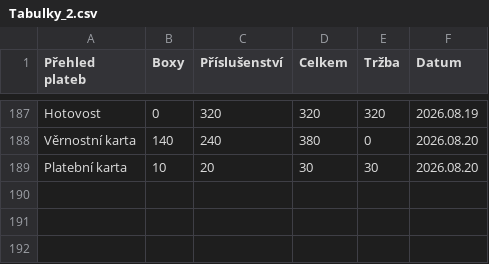
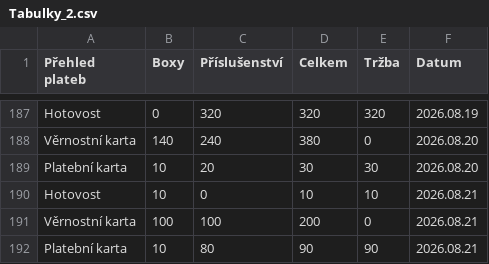
Before and after one commit to jfischer123/Grafana_1, a CSV file: Tabulky_2.csv, drawn as a sheet; only a part is shown, gaps mark what is left out.

```diff
--- a/Tabulky_2.csv
+++ b/Tabulky_2.csv
@@ -189 +189,4 @@ Věrnostní karta,140,240,380,0,2026.08.20
 Platební karta,10,20,30,30,2026.08.20
+Hotovost,10,0,10,10,2026.08.21
+Věrnostní karta,100,100,200,0,2026.08.21
+Platební karta,10,80,90,90,2026.08.21
```
